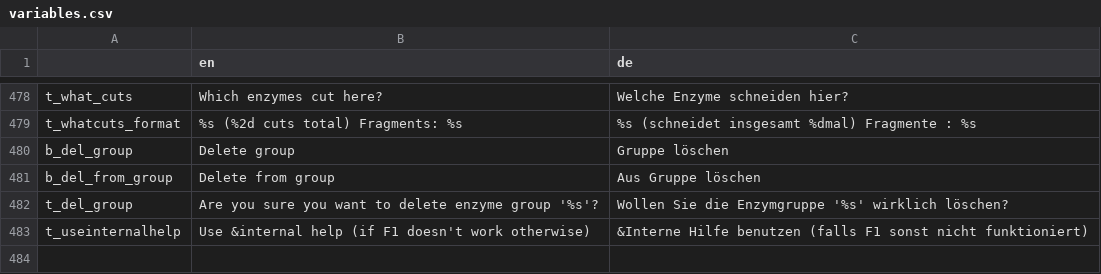
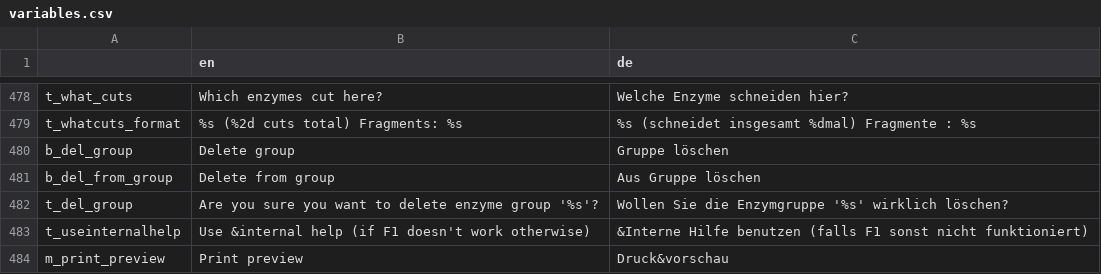
Before and after one commit to GENtle-persons/gentle-m, a CSV file: trunk/variables.csv, drawn as a sheet; only a part is shown, gaps mark what is left out; the diff names each change by its address in the sheet, - before the commit and + after, or states it on an @@ line.

Commit message:
bug fixes, calculator can now print

```diff
--- a/trunk/variables.csv
+++ b/trunk/variables.csv
+row 484: m_print_preview | Print preview | Druck&vorschau
```
Also changed, not shown: 12 other files.
